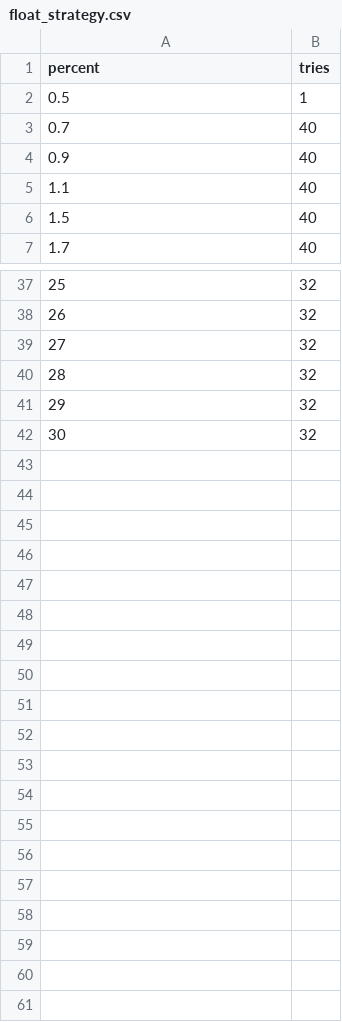
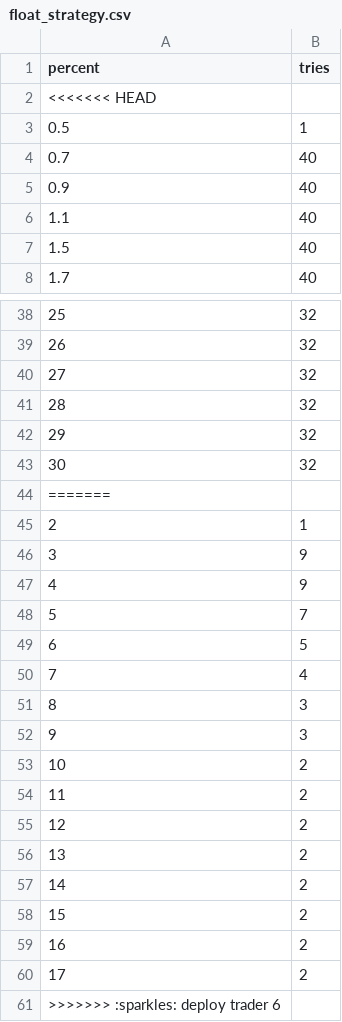
Before and after one commit to esemi/backtester, a CSV file: etc/float_strategy.csv, drawn as a sheet; only a part is shown, gaps mark what is left out; the diff names each change by its address in the sheet, - before the commit and + after, or states it on an @@ line.

Commit message:
:sparkles: deploy trader 6

```diff
--- a/etc/float_strategy.csv
+++ b/etc/float_strategy.csv
+row 2: <<<<<<< HEAD
+row 44: =======
+row 45: 2 | 1
+row 46: 3 | 9
+row 47: 4 | 9
+row 48: 5 | 7
+row 49: 6 | 5
+row 50: 7 | 4
+row 51: 8 | 3
+row 52: 9 | 3
+row 53: 10 | 2
+row 54: 11 | 2
+row 55: 12 | 2
+row 56: 13 | 2
+row 57: 14 | 2
+row 58: 15 | 2
+row 59: 16 | 2
+row 60: 17 | 2
+row 61: >>>>>>> :sparkles: deploy trader 6
```
Also changed, not shown: 2 other files.
